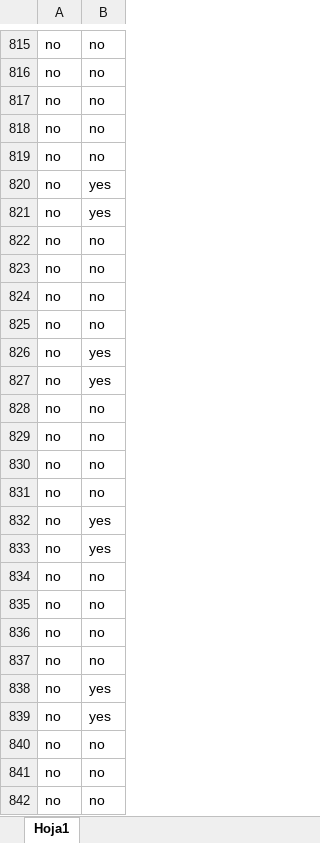
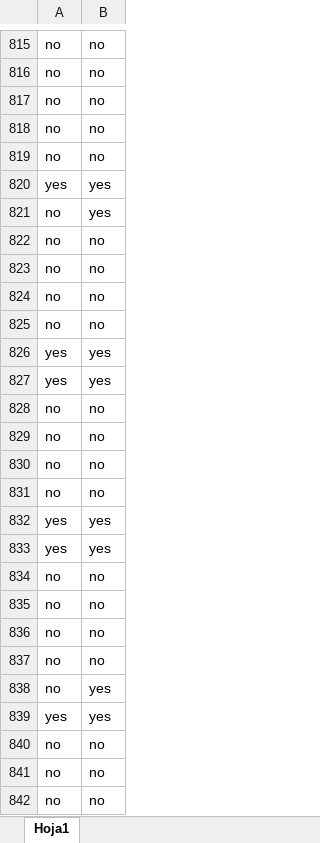
Before and after one commit to jairoRdgz/PI-FinalProyect, an Excel workbook: data/Execution of the experiment with more repetitions.xlsx, sheet Hoja1, drawn as a sheet; only a part is shown, gaps mark what is left out; values as stored, in another font and other column widths than the file's, no borders; removed rows and columns are numbered as before the commit, all else as after; the diff covers the shown part only; the diff names each change by its address in the sheet, - before the commit and + after, or states it on an @@ line.

```diff
--- a/data/Execution of the experiment with more repetitions.xlsx (sheet Hoja1)
+++ b/data/Execution of the experiment with more repetitions.xlsx (sheet Hoja1)
-A820: no
+A820: yes
-A826:A827: no
+A826:A827: yes
@@ row 834 moved to row 828: no @@
@@ row 835 moved to row 829: no @@
@@ row 836 moved to row 830: no @@
@@ row 837 moved to row 831: no @@
+row 832: yes | yes
+row 833: yes | yes
-A839: no
+A839: yes
-row 838: no | yes
-row 839: no | yes
```
Also changed, not shown: 14 edited cells elsewhere in this sheet, data/ExperimentData.xlsx, docs/Diseño de experimentos Weketeam.xlsx, 8 other files.
